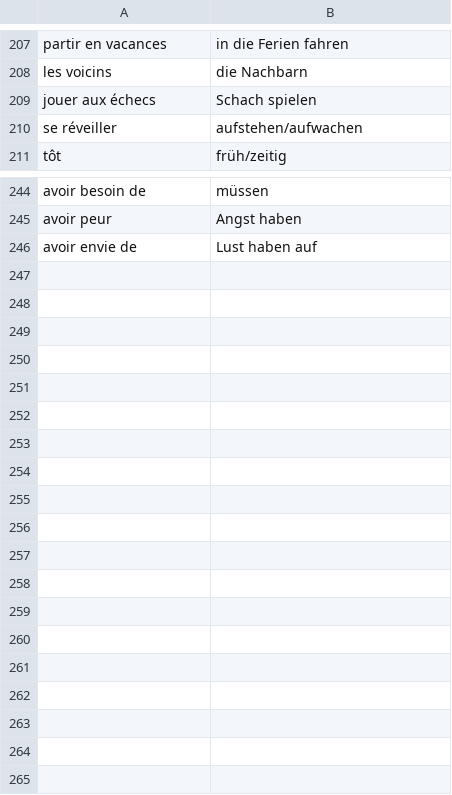
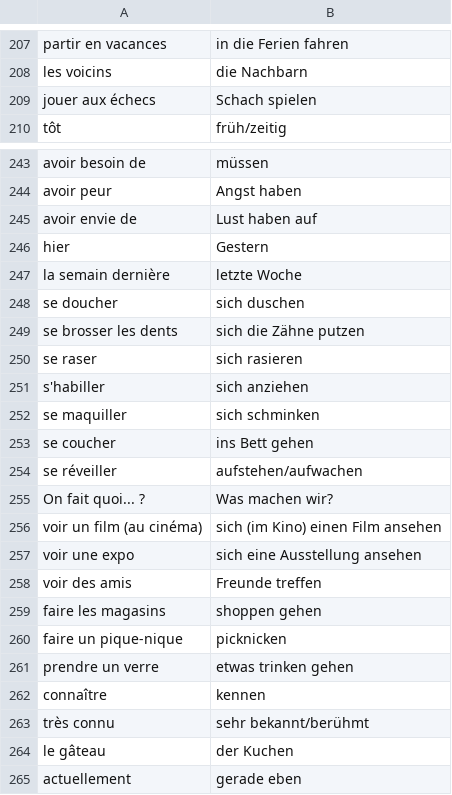
Before and after one commit to kayoken/koffer, a CSV file: src/resources/french_german.csv, drawn as a sheet; only a part is shown, gaps mark what is left out.

```diff
--- a/src/resources/french_german.csv
+++ b/src/resources/french_german.csv
@@ -209,3 +209,2 @@ les voicins, die Nachbarn
 jouer aux échecs, Schach spielen
-se réveiller, aufstehen/aufwachen
 tôt, früh/zeitig
@@ -246 +245,21 @@ avoir peur, Angst haben
 avoir envie de, Lust haben auf
+hier, Gestern
+la semain dernière, letzte Woche
+se doucher, sich duschen
+se brosser les dents, sich die Zähne putzen
+se raser, sich rasieren
+s'habiller, sich anziehen
+se maquiller, sich schminken
+se coucher, ins Bett gehen
+se réveiller, aufstehen/aufwachen
+On fait quoi... ? ,Was machen wir?
+voir un film (au cinéma), sich (im Kino) einen Film ansehen
+voir une expo, sich eine Ausstellung ansehen
+voir des amis, Freunde treffen
+faire les magasins, shoppen gehen
+faire un pique-nique, picknicken
+prendre un verre, etwas trinken gehen
+connaître, kennen
+très connu, sehr bekannt/berühmt
+le gâteau, der Kuchen
+actuellement, gerade eben
```
Also changed, not shown: src/resources/english_english.csv, 6 other files.
